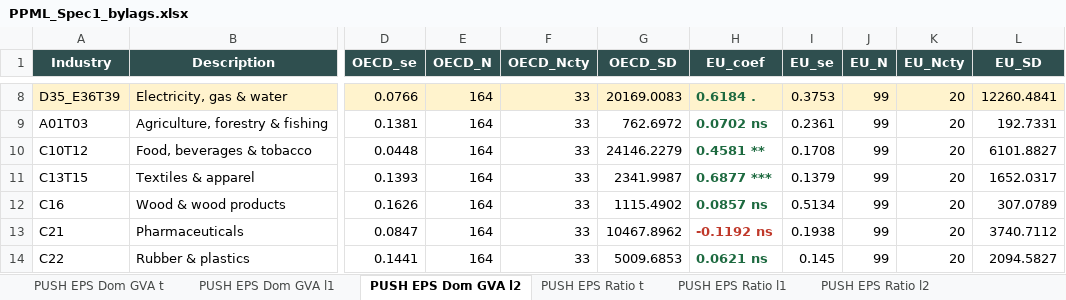
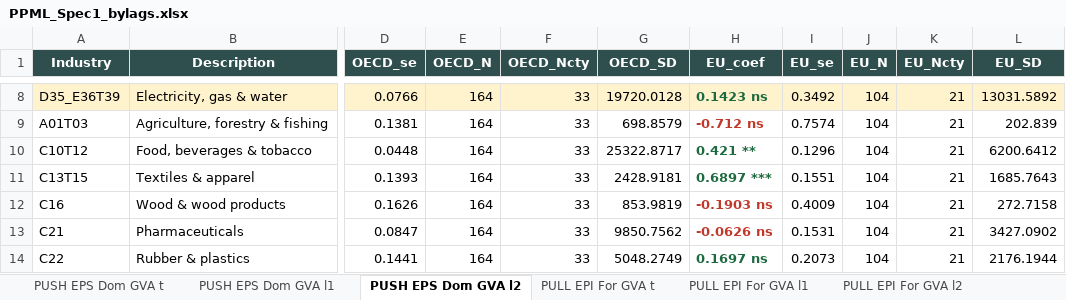
Before and after one commit to asya-99/Thesis-Codes, an Excel workbook: R/PPML_Spec1_bylags.xlsx, sheet PUSH EPS Dom GVA l2, drawn as a sheet; only a part is shown, gaps mark what is left out; values as stored, in another font and other column widths than the file's, no borders; the diff covers the shown part only; the diff names each change by its address in the sheet, - before the commit and + after, or states it on an @@ line.

```diff
--- a/R/PPML_Spec1_bylags.xlsx (sheet PUSH EPS Dom GVA l2)
+++ b/R/PPML_Spec1_bylags.xlsx (sheet PUSH EPS Dom GVA l2)
-sheet tab: PUSH EPS Ratio t
-sheet tab: PUSH EPS Ratio l1
-sheet tab: PUSH EPS Ratio l2
-G8 (OECD_SD): 20169.0083
+G8 (OECD_SD): 19720.0128
-H8 (EU_coef): 0.6184 .
+H8 (EU_coef): 0.1423 ns
-I8 (EU_se): 0.3753
+I8 (EU_se): 0.3492
-J8:J14 (EU_N): 99
+J8:J14 (EU_N): 104
-K8:K14 (EU_Ncty): 20
+K8:K14 (EU_Ncty): 21
-L8 (EU_SD): 12260.4841
+L8 (EU_SD): 13031.5892
-G9 (OECD_SD): 762.6972
+G9 (OECD_SD): 698.8579
-H9 (EU_coef): 0.0702 ns
+H9 (EU_coef): -0.712 ns
-H9 text colour: #1D6A40
+H9 text colour: #C0392B
-I9 (EU_se): 0.2361
+I9 (EU_se): 0.7574
-L9 (EU_SD): 192.7331
+L9 (EU_SD): 202.839
-G10 (OECD_SD): 24146.2279
+G10 (OECD_SD): 25322.8717
-H10 (EU_coef): 0.4581 **
+H10 (EU_coef): 0.421 **
-I10 (EU_se): 0.1708
+I10 (EU_se): 0.1296
-L10 (EU_SD): 6101.8827
+L10 (EU_SD): 6200.6412
-G11 (OECD_SD): 2341.9987
+G11 (OECD_SD): 2428.9181
-H11 (EU_coef): 0.6877 ***
+H11 (EU_coef): 0.6897 ***
-I11 (EU_se): 0.1379
+I11 (EU_se): 0.1551
-L11 (EU_SD): 1652.0317
+L11 (EU_SD): 1685.7643
-G12 (OECD_SD): 1115.4902
+G12 (OECD_SD): 853.9819
-H12 (EU_coef): 0.0857 ns
+H12 (EU_coef): -0.1903 ns
-H12 text colour: #1D6A40
+H12 text colour: #C0392B
-I12 (EU_se): 0.5134
+I12 (EU_se): 0.4009
-L12 (EU_SD): 307.0789
+L12 (EU_SD): 272.7158
-G13 (OECD_SD): 10467.8962
+G13 (OECD_SD): 9850.7562
-H13 (EU_coef): -0.1192 ns
+H13 (EU_coef): -0.0626 ns
-I13 (EU_se): 0.1938
+I13 (EU_se): 0.1531
-L13 (EU_SD): 3740.7112
+L13 (EU_SD): 3427.0902
-G14 (OECD_SD): 5009.6853
+G14 (OECD_SD): 5048.2749
-H14 (EU_coef): 0.0621 ns
+H14 (EU_coef): 0.1697 ns
-I14 (EU_se): 0.145
+I14 (EU_se): 0.2073
-L14 (EU_SD): 2094.5827
+L14 (EU_SD): 2176.1944
```
Also changed, not shown: 192 edited cells and cell formats elsewhere in this sheet, sheet PUSH EPS Dom GVA l1, sheet PUSH EPS Dom GVA t, sheet PULL EPI For GVA l2, sheet PULL EPI For GVA l1, sheet PULL EPI For GVA t, other sheet tabs, R/PPML_Spec2_bylags.xlsx, python/output/EPI.xlsx, 35 other files.
